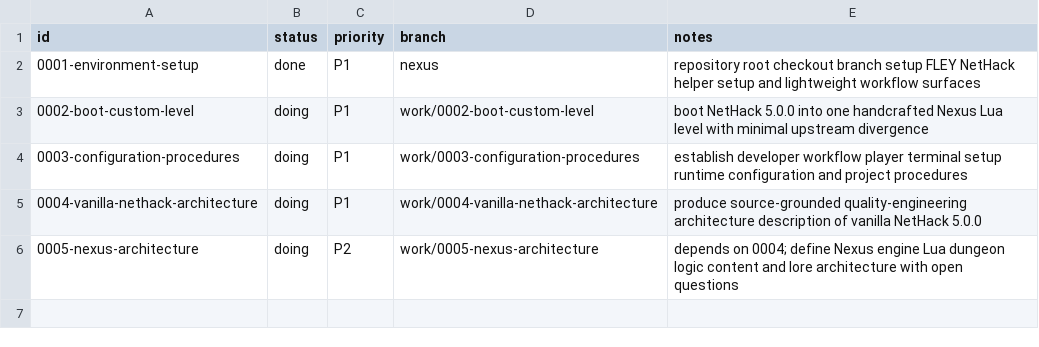
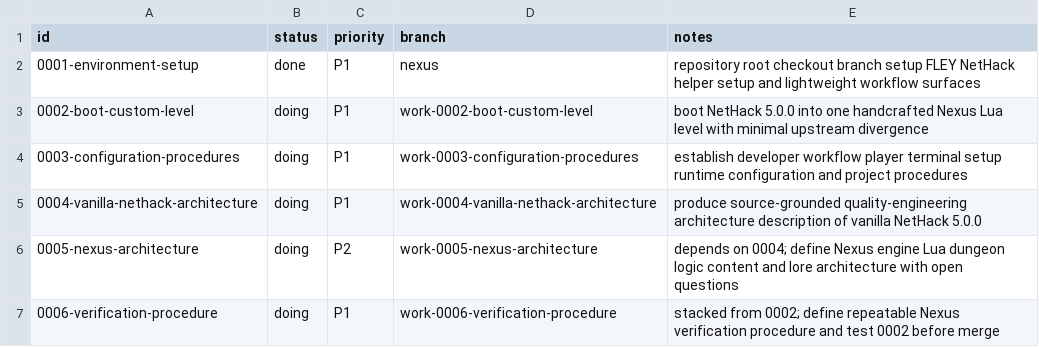
Before and after one commit to mlehotay/nexus, a CSV file: _work/plans/plans.csv, drawn as a sheet.

```diff
--- a/_work/plans/plans.csv
+++ b/_work/plans/plans.csv
@@ -2,5 +2,6 @@ id,status,priority,branch,notes
 0001-environment-setup,done,P1,nexus,repository root checkout branch setup FLEY NetHack helper setup and lightweight workflow surfaces
-0002-boot-custom-level,doing,P1,work/0002-boot-custom-level,boot NetHack 5.0.0 into one handcrafted Nexus Lua level with minimal upstream divergence
-0003-configuration-procedures,doing,P1,work/0003-configuration-procedures,establish developer workflow player terminal setup runtime configuration and project procedures
-0004-vanilla-nethack-architecture,doing,P1,work/0004-vanilla-nethack-architecture,produce source-grounded quality-engineering architecture description of vanilla NetHack 5.0.0
-0005-nexus-architecture,doing,P2,work/0005-nexus-architecture,depends on 0004; define Nexus engine Lua dungeon logic content and lore architecture with open questions
+0002-boot-custom-level,doing,P1,work-0002-boot-custom-level,boot NetHack 5.0.0 into one handcrafted Nexus Lua level with minimal upstream divergence
+0003-configuration-procedures,doing,P1,work-0003-configuration-procedures,establish developer workflow player terminal setup runtime configuration and project procedures
+0004-vanilla-nethack-architecture,doing,P1,work-0004-vanilla-nethack-architecture,produce source-grounded quality-engineering architecture description of vanilla NetHack 5.0.0
+0005-nexus-architecture,doing,P2,work-0005-nexus-architecture,depends on 0004; define Nexus engine Lua dungeon logic content and lore architecture with open questions
+0006-verification-procedure,doing,P1,work-0006-verification-procedure,stacked from 0002; define repeatable Nexus verification procedure and test 0002 before merge
```
Also changed, not shown: _work/tasks.csv, 3 other files.
